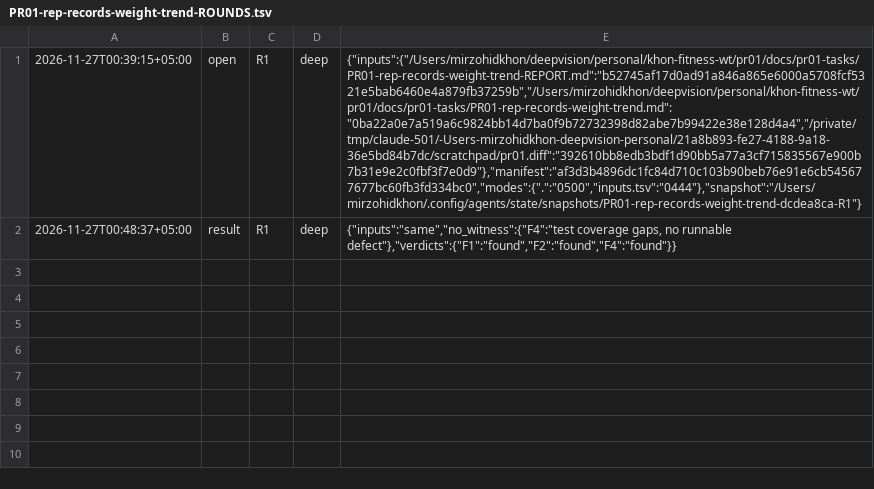
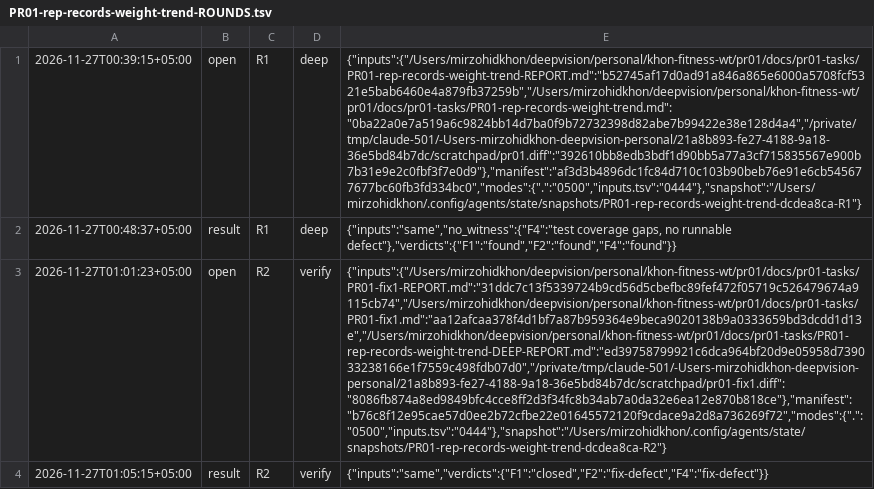
Before and after one commit to ulugkhujayev/khon-fitness, a TSV file: docs/pr01-tasks/PR01-rep-records-weight-trend-ROUNDS.tsv, drawn as a sheet; the diff names each change by its address in the sheet, - before the commit and + after, or states it on an @@ line.

Commit message:
Add the verify report and the second fix task

```diff
--- a/docs/pr01-tasks/PR01-rep-records-weight-trend-ROUNDS.tsv
+++ b/docs/pr01-tasks/PR01-rep-records-weight-trend-ROUNDS.tsv
+row 3: 2026-11-27T01:01:23+05:00 | open | R2 | verify | {"inputs":{"/Users/mirzohidkhon/deepvision/personal/khon-fitness-wt/pr01/docs/pr01-tasks/PR01-fix1-REPORT.md":"31ddc7c13f5339724b9cd56d5cbefbc89fef472f05719c526479674a9115cb74","/Users/mirzohidkhon/deepvision/personal/khon-fitness-wt/pr01/docs/pr01-tasks/PR01-fix1.md":"aa12afcaa378f4d1bf7a87b959364e9beca9020138b9a0333659bd3dcdd1d13e","/Users/mirzohidkhon/deepvision/personal/khon-fitness-wt/pr01/docs/pr01-tasks/PR01-rep-records-weight-trend-DEEP-REPORT.md":"ed39758799921c6dca964bf20d9e05958d739033238166e1f7559c498fdb07d0","/private/tmp/claude-501/-Users-mirzohidkhon-deepvision-personal/21a8b893-fe27-4188-9a18-36e5bd84b7dc/scratchpad/pr01-fix1.diff":"8086fb874a8ed9849bfc4cce8ff2d3f34fc8b34ab7a0da32e6ea12e870b818ce"},"manifest":"b76c8f12e95cae57d0ee2b72cfbe22e01645572120f9cdace9a2d8a736269f72","modes":{".":"0500","inputs.tsv":"0444"},"snapshot":"/Users/mirzohidkhon/.config/agents/state/snapshots/PR01-rep-records-weight-trend-dcdea8ca-R2"}
+row 4: 2026-11-27T01:05:15+05:00 | result | R2 | verify | {"inputs":"same","verdicts":{"F1":"closed","F2":"fix-defect","F4":"fix-defect"}}
```
Also changed, not shown: 2 other files.
